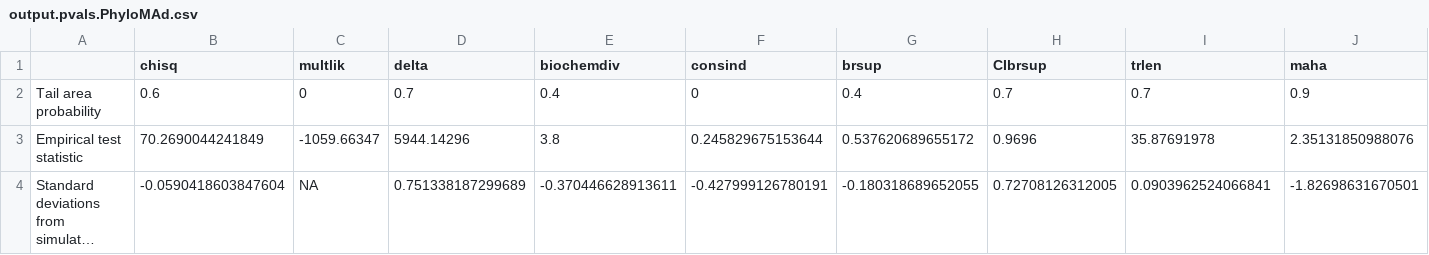
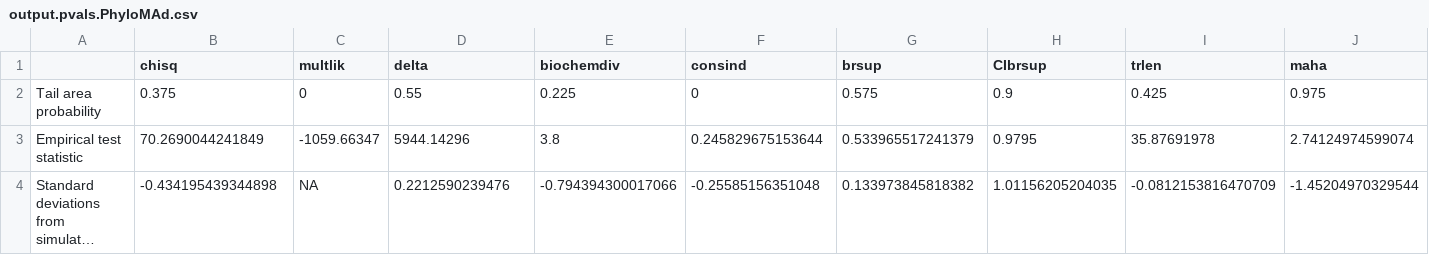
Before and after one commit to duchene/phylomad, a CSV file: outputFolder/example.covarion.longtips.nex.phylomad/output.pvals.PhyloMAd.csv, drawn as a sheet; long unchanged cells end in …; the diff names each change by its address in the sheet, - before the commit and + after, or states it on an @@ line.

```diff
--- a/outputFolder/example.covarion.longtips.nex.phylomad/output.pvals.PhyloMAd.csv
+++ b/outputFolder/example.covarion.longtips.nex.phylomad/output.pvals.PhyloMAd.csv
-B2 (chisq): 0.6
+B2 (chisq): 0.375
-D2 (delta): 0.7
+D2 (delta): 0.55
-E2 (biochemdiv): 0.4
+E2 (biochemdiv): 0.225
-G2 (brsup): 0.4
+G2 (brsup): 0.575
-H2 (CIbrsup): 0.7
+H2 (CIbrsup): 0.9
-I2 (trlen): 0.7
+I2 (trlen): 0.425
-J2 (maha): 0.9
+J2 (maha): 0.975
-G3 (brsup): 0.537620689655172
+G3 (brsup): 0.533965517241379
-H3 (CIbrsup): 0.9696
+H3 (CIbrsup): 0.9795
-J3 (maha): 2.35131850988076
+J3 (maha): 2.74124974599074
-B4 (chisq): -0.0590418603847604
+B4 (chisq): -0.434195439344898
-D4 (delta): 0.751338187299689
+D4 (delta): 0.2212590239476
-E4 (biochemdiv): -0.370446628913611
+E4 (biochemdiv): -0.794394300017066
-F4 (consind): -0.427999126780191
+F4 (consind): -0.25585156351048
-G4 (brsup): -0.180318689652055
+G4 (brsup): 0.133973845818382
-H4 (CIbrsup): 0.72708126312005
+H4 (CIbrsup): 1.01156205204035
-I4 (trlen): 0.0903962524066841
+I4 (trlen): -0.0812153816470709
-J4 (maha): -1.82698631670501
+J4 (maha): -1.45204970329544
```
Also changed, not shown: 10 other files.
